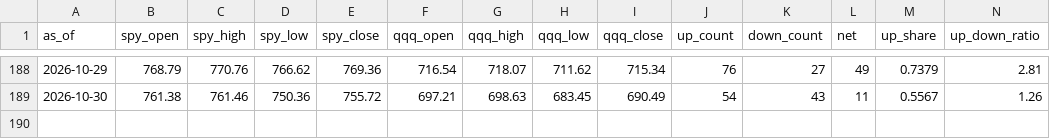
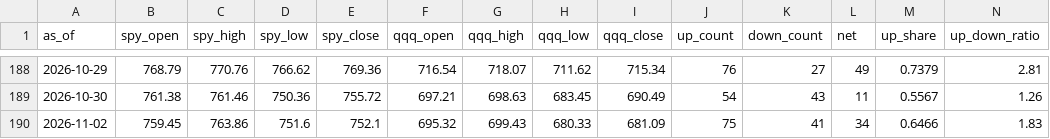
Before and after one commit to ebappel/20_scan, a CSV file: output/history.csv, drawn as a sheet; only a part is shown, gaps mark what is left out.

```diff
--- a/output/history.csv
+++ b/output/history.csv
@@ -189 +189,2 @@ as_of,spy_open,spy_high,spy_low,spy_close,qqq_open,qqq_high,qqq_low,qqq_close,up
 2026-10-30,761.38,761.46,750.36,755.72,697.21,698.63,683.45,690.49,54,43,11,0.5567,1.26
+2026-11-02,759.45,763.86,751.6,752.1,695.32,699.43,680.33,681.09,75,41,34,0.6466,1.83
```
Also changed, not shown: output/latest_down.csv, output/latest_up.csv, 1 other file.
